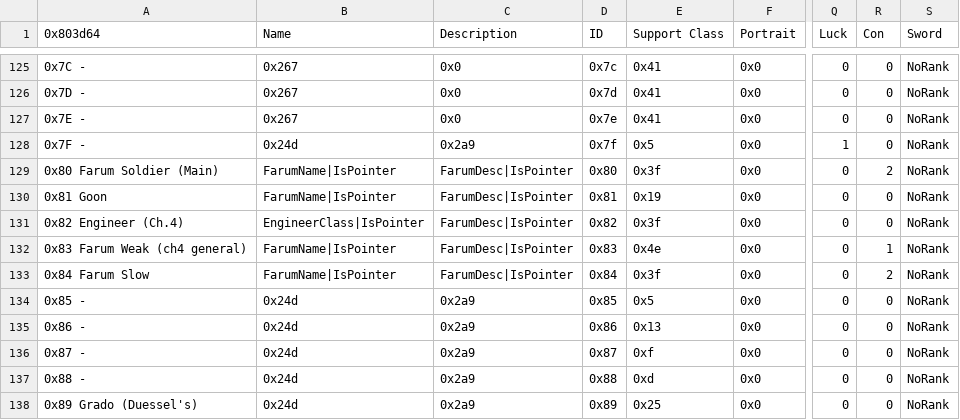
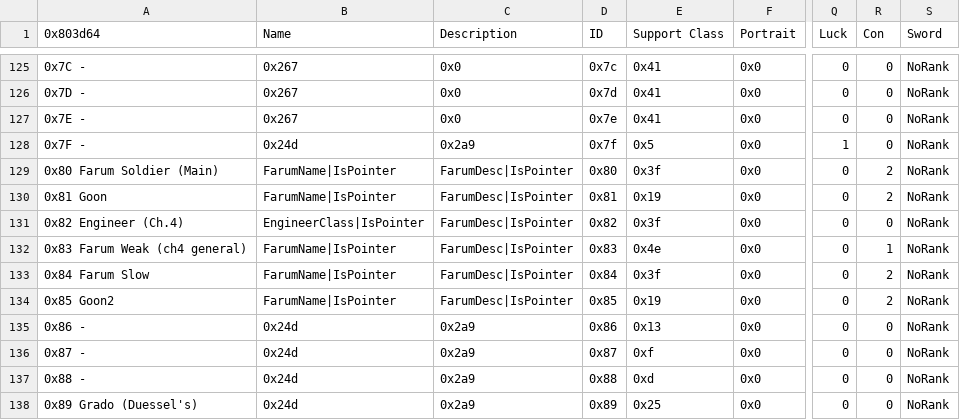
Before and after one commit to Jopettajah/Inheritors-Build, a CSV file: Tables/NightmareModules/CharactersClasses/CharacterTable.csv, drawn as a sheet; only a part is shown, gaps mark what is left out; the diff names each change by its address in the sheet, - before the commit and + after, or states it on an @@ line.

```diff
--- a/Tables/NightmareModules/CharactersClasses/CharacterTable.csv
+++ b/Tables/NightmareModules/CharactersClasses/CharacterTable.csv
-R130 (Con): 0
+R130 (Con): 2
-A134 (0x803d64): 0x85 -
+A134 (0x803d64): 0x85 Goon2
-B134 (Name): 0x24d
+B134 (Name): FarumName|IsPointer
-C134 (Description): 0x2a9
+C134 (Description): FarumDesc|IsPointer
-E134 (Support Class): 0x5
+E134 (Support Class): 0x19
-R134 (Con): 0
+R134 (Con): 2
```
Also changed, not shown: Tables/Map Sprite/Misc map sprite editor.csv, Tables/Map Sprite/Standing map sprite editor.csv, 27 other files.
